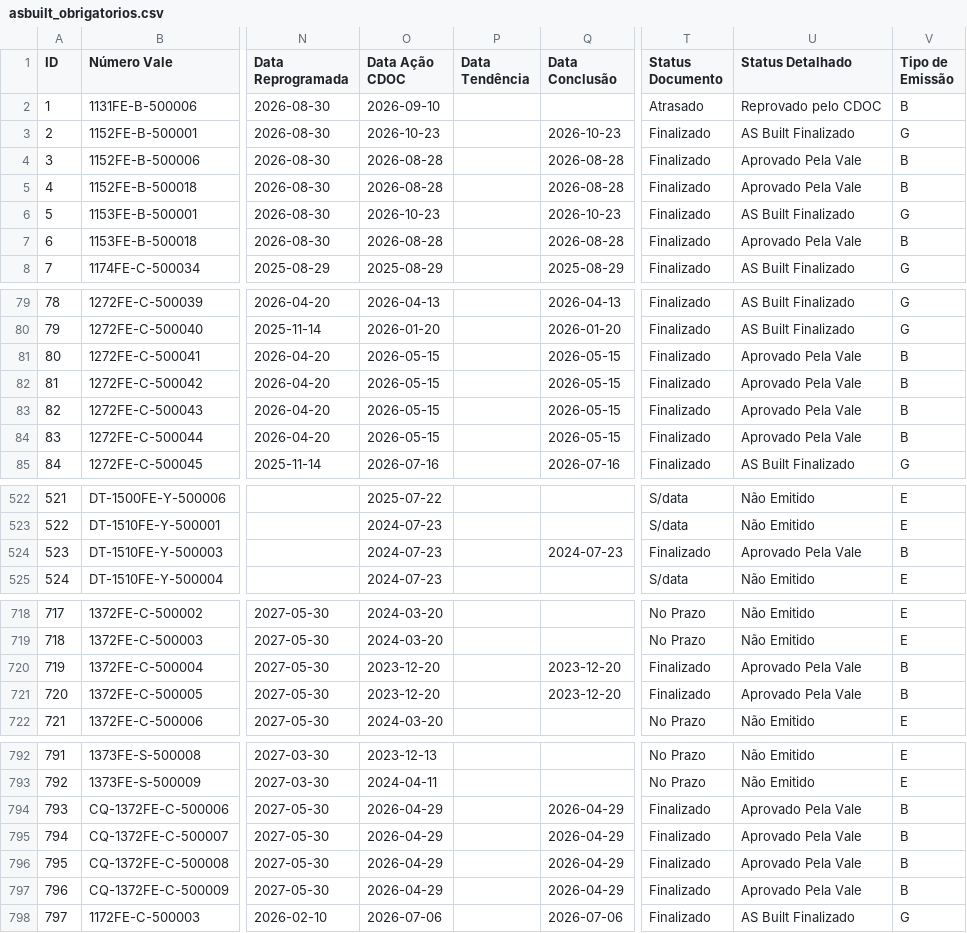
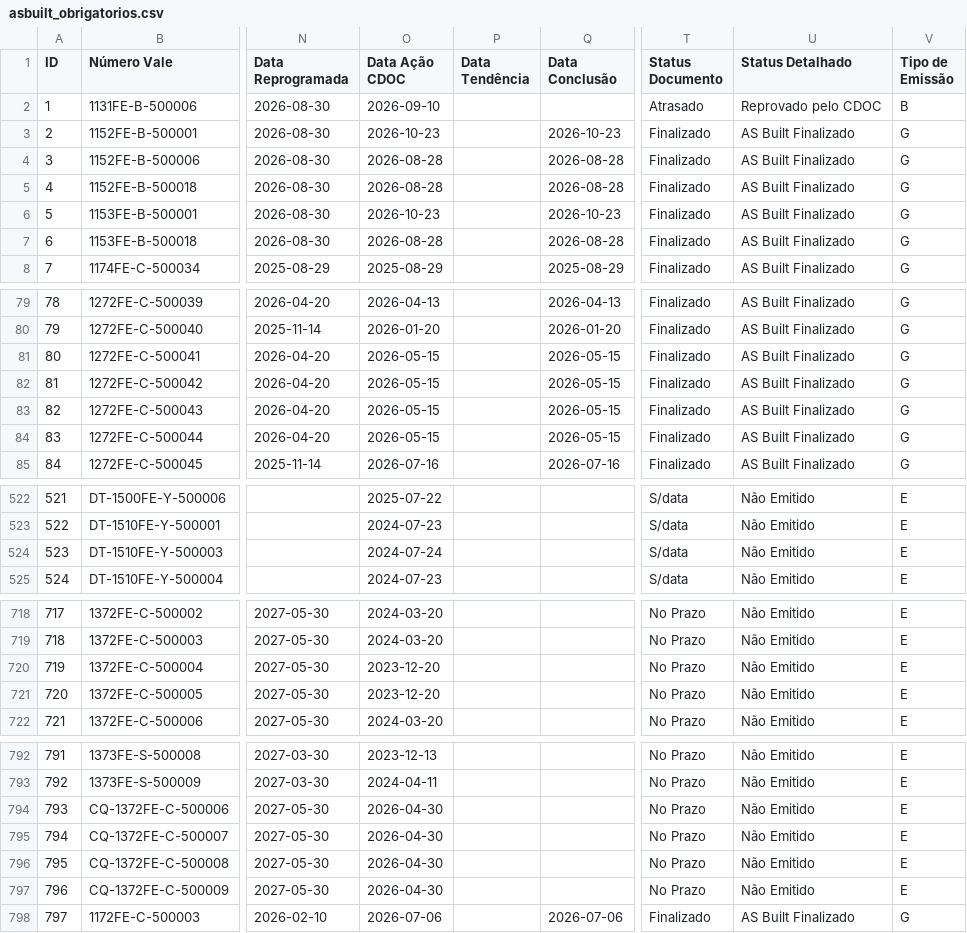
Before and after one commit to atoegis/AsBuilt-FICO, a CSV file: dados/asbuilt_obrigatorios.csv, drawn as a sheet; only a part is shown, gaps mark what is left out; the diff covers the shown part only; the diff names each change by its address in the sheet, - before the commit and + after, or states it on an @@ line.

```diff
--- a/dados/asbuilt_obrigatorios.csv
+++ b/dados/asbuilt_obrigatorios.csv
-U4:U5 (Status Detalhado): Aprovado Pela Vale
+U4:U5 (Status Detalhado): AS Built Finalizado
-V4:V5 (Tipo de Emissão): B
+V4:V5 (Tipo de Emissão): G
-U7 (Status Detalhado): Aprovado Pela Vale
+U7 (Status Detalhado): AS Built Finalizado
-V7 (Tipo de Emissão): B
+V7 (Tipo de Emissão): G
-U81:U84 (Status Detalhado): Aprovado Pela Vale
+U81:U84 (Status Detalhado): AS Built Finalizado
-V81:V84 (Tipo de Emissão): B
+V81:V84 (Tipo de Emissão): G
-O524 (Data Ação CDOC): 2024-07-23
+O524 (Data Ação CDOC): 2024-07-24
-Q524 (Data Conclusão): 2024-07-23
+Q524 (Data Conclusão): (empty)
-T524 (Status Documento): Finalizado
+T524 (Status Documento): S/data
-U524 (Status Detalhado): Aprovado Pela Vale
+U524 (Status Detalhado): Não Emitido
-V524 (Tipo de Emissão): B
+V524 (Tipo de Emissão): E
-Q720:Q721 (Data Conclusão): 2023-12-20
+Q720:Q721 (Data Conclusão): (empty)
-T720:T721 (Status Documento): Finalizado
+T720:T721 (Status Documento): No Prazo
-U720:U721 (Status Detalhado): Aprovado Pela Vale
+U720:U721 (Status Detalhado): Não Emitido
-V720:V721 (Tipo de Emissão): B
+V720:V721 (Tipo de Emissão): E
-O794:O797 (Data Ação CDOC): 2026-04-29
+O794:O797 (Data Ação CDOC): 2026-04-30
-Q794:Q797 (Data Conclusão): 2026-04-29
+Q794:Q797 (Data Conclusão): (empty)
-T794:T797 (Status Documento): Finalizado
+T794:T797 (Status Documento): No Prazo
-U794:U797 (Status Detalhado): Aprovado Pela Vale
+U794:U797 (Status Detalhado): Não Emitido
-V794:V797 (Tipo de Emissão): B
+V794:V797 (Tipo de Emissão): E
```
Also changed, not shown: 25 edited cells elsewhere in this file, dados/asbuilt_documentos.csv, 1 other file.
